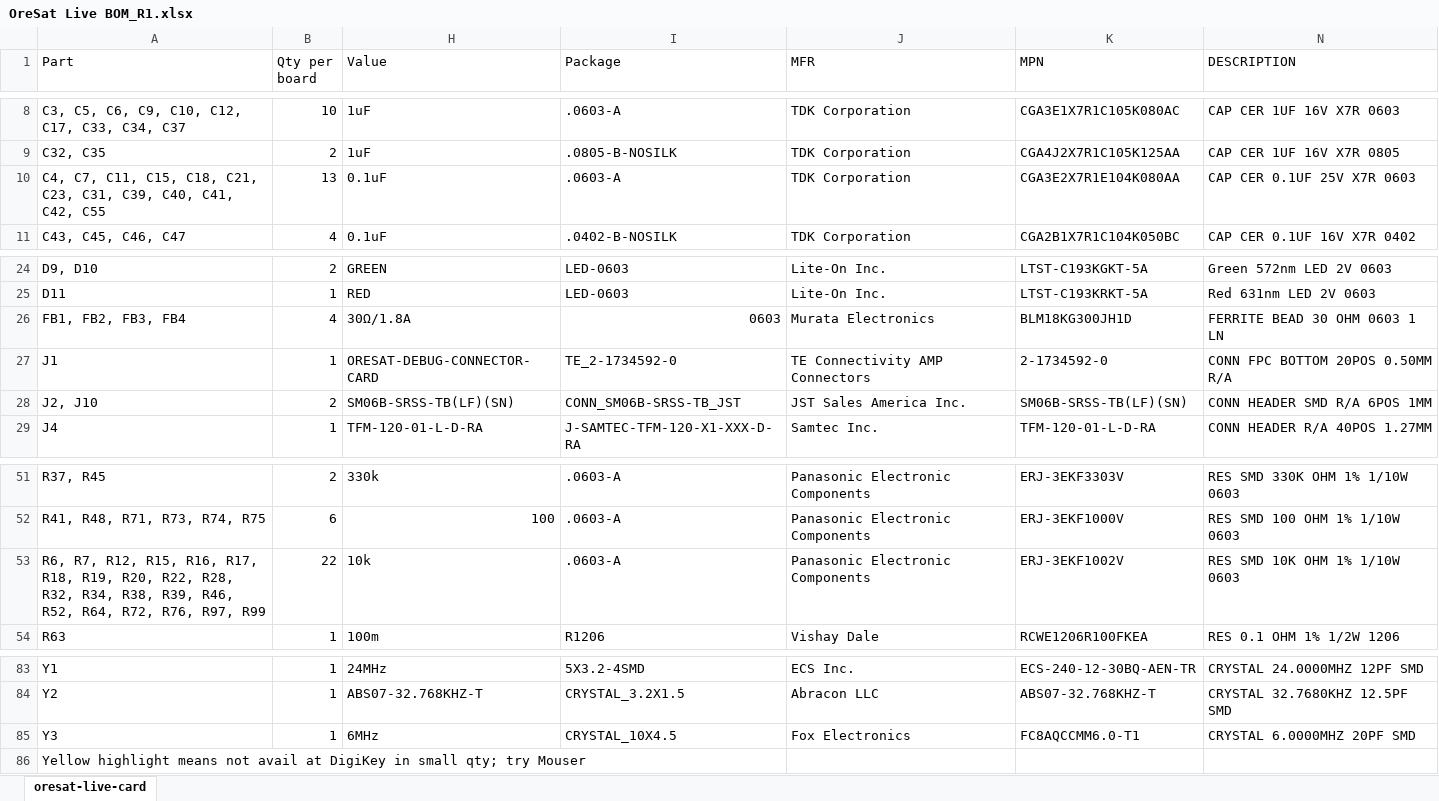
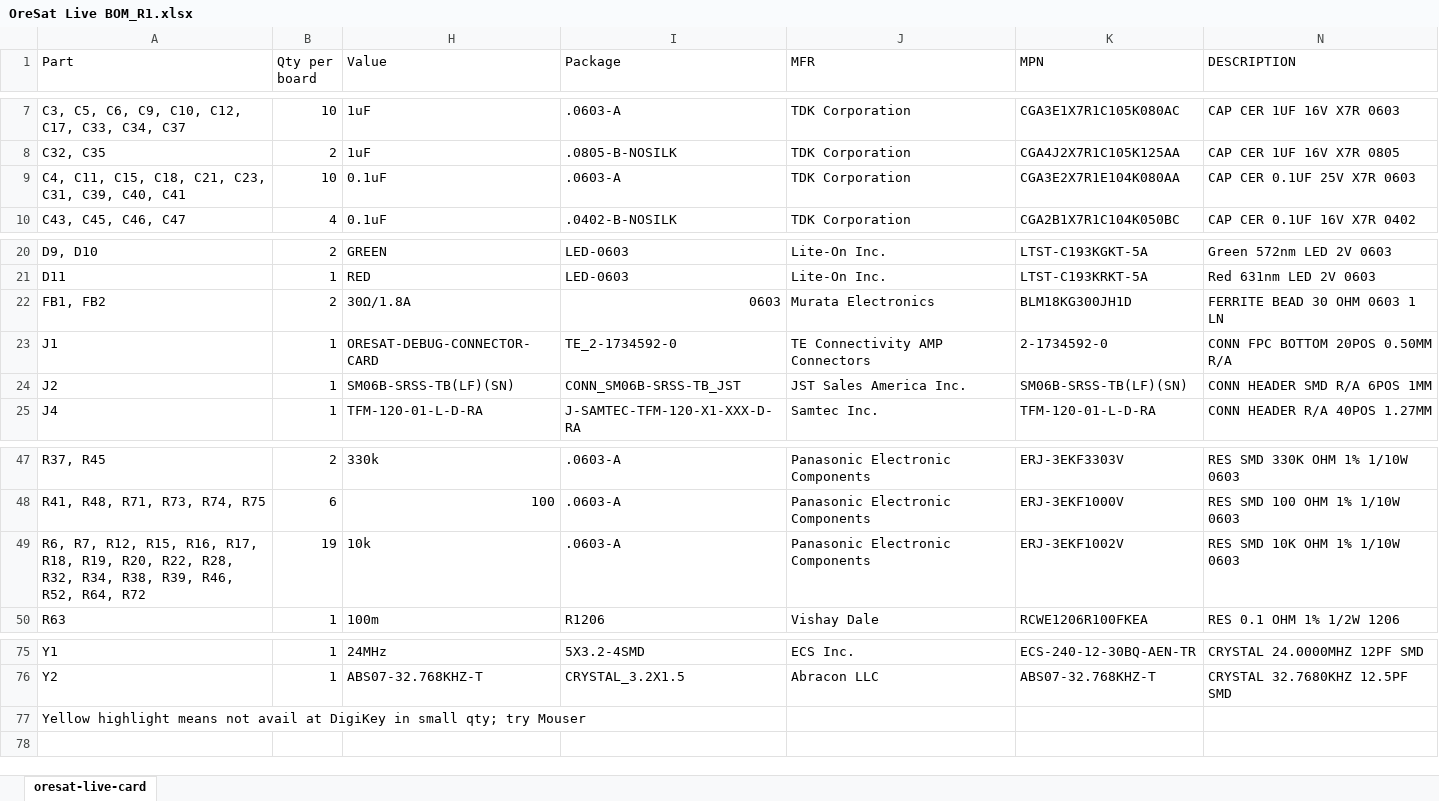
Before and after one commit to oresat/oresat-dxwifi-hardware, an Excel workbook: oresat-live-card/OreSat Live BOM_R1.xlsx, sheet oresat-live-card, drawn as a sheet; only a part is shown, gaps mark what is left out; values as stored, in another font and other column widths than the file's, no cell formats; removed rows and columns are numbered as before the commit, all else as after; the diff covers the shown part only; the diff names each change by its address in the sheet, - before the commit and + after, or states it on an @@ line.

```diff
--- a/oresat-live-card/OreSat Live BOM_R1.xlsx (sheet oresat-live-card)
+++ b/oresat-live-card/OreSat Live BOM_R1.xlsx (sheet oresat-live-card)
-A9 (Part): C4, C7, C11, C15, C18, C21, C23, C31, C39, C40, C41, C42, C55
+A9 (Part): C4, C11, C15, C18, C21, C23, C31, C39, C40, C41
-B9 (Qty per board): 13
+B9 (Qty per board): 10
-A22 (Part): FB1, FB2, FB3, FB4
+A22 (Part): FB1, FB2
-B22 (Qty per board): 4
+B22 (Qty per board): 2
-A24 (Part): J2, J10
+A24 (Part): J2
-B24 (Qty per board): 2
+B24 (Qty per board): 1
-A49 (Part): …R52, R64, R72, R76, R97, R99
+A49 (Part): …R52, R64, R72
-B49 (Qty per board): 22
+B49 (Qty per board): 19
-row 85: Y3 | 1 | 6MHz | CRYSTAL_10X4.5 | Fox Electronics | FC8AQCCMM6.0-T1 | CRYSTAL 6.0000MHZ 20PF SMD
```
Also changed, not shown: 8 removed rows, 10 edited cells and merged cells elsewhere in this sheet, cell formats, hidden cells.
